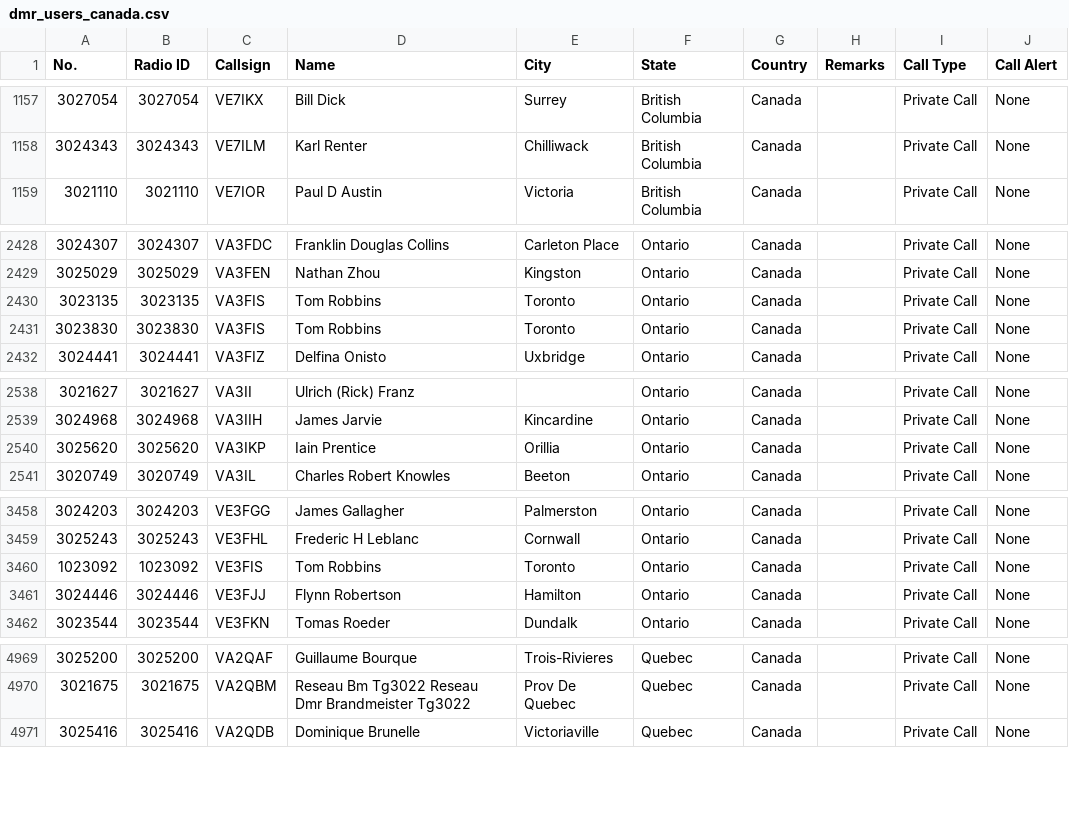
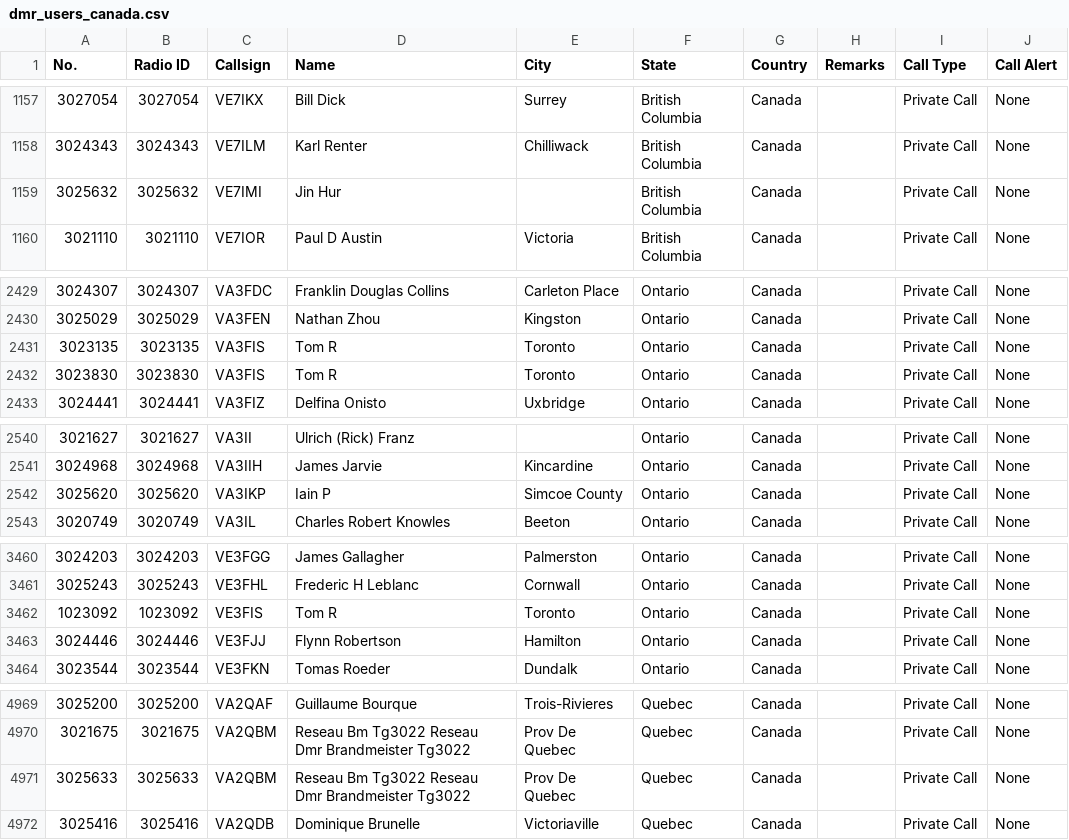
Before and after one commit to CraigHead/Anytone-DMR-Users, a CSV file: dmr_users_canada.csv, drawn as a sheet; only a part is shown, gaps mark what is left out; the diff covers the shown part only.

```diff
--- a/dmr_users_canada.csv
+++ b/dmr_users_canada.csv
@@ -1158,2 +1158,3 @@
 "3024343","3024343","VE7ILM","Karl Renter","Chilliwack","British Columbia","Canada","","Private Call","None"
+"3025632","3025632","VE7IMI","Jin Hur","","British Columbia","Canada","","Private Call","None"
 "3021110","3021110","VE7IOR","Paul D Austin","Victoria","British Columbia","Canada","","Private Call","None"
@@ -2429,4 +2430,4 @@
 "3025029","3025029","VA3FEN","Nathan Zhou","Kingston","Ontario","Canada","","Private Call","None"
-"3023135","3023135","VA3FIS","Tom Robbins","Toronto","Ontario","Canada","","Private Call","None"
-"3023830","3023830","VA3FIS","Tom Robbins","Toronto","Ontario","Canada","","Private Call","None"
+"3023135","3023135","VA3FIS","Tom R","Toronto","Ontario","Canada","","Private Call","None"
+"3023830","3023830","VA3FIS","Tom R","Toronto","Ontario","Canada","","Private Call","None"
 "3024441","3024441","VA3FIZ","Delfina Onisto","Uxbridge","Ontario","Canada","","Private Call","None"
@@ -2539,3 +2541,3 @@
 "3024968","3024968","VA3IIH","James Jarvie","Kincardine","Ontario","Canada","","Private Call","None"
-"3025620","3025620","VA3IKP","Iain Prentice","Orillia","Ontario","Canada","","Private Call","None"
+"3025620","3025620","VA3IKP","Iain P","Simcoe County","Ontario","Canada","","Private Call","None"
 "3020749","3020749","VA3IL","Charles Robert Knowles","Beeton","Ontario","Canada","","Private Call","None"
@@ -3459,3 +3461,3 @@
 "3025243","3025243","VE3FHL","Frederic H Leblanc","Cornwall","Ontario","Canada","","Private Call","None"
-"1023092","1023092","VE3FIS","Tom Robbins","Toronto","Ontario","Canada","","Private Call","None"
+"1023092","1023092","VE3FIS","Tom R","Toronto","Ontario","Canada","","Private Call","None"
 "3024446","3024446","VE3FJJ","Flynn Robertson","Hamilton","Ontario","Canada","","Private Call","None"
@@ -4970,2 +4970,3 @@
 "3021675","3021675","VA2QBM","Reseau Bm Tg3022 Reseau Dmr Brandmeister Tg3022","Prov De Quebec","Quebec","Canada","","Private Call","None"
+"3025633","3025633","VA2QBM","Reseau Bm Tg3022 Reseau Dmr Brandmeister Tg3022","Prov De Quebec","Quebec","Canada","","Private Call","None"
 "3025416","3025416","VA2QDB","Dominique Brunelle","Victoriaville","Quebec","Canada","","Private Call","None"
```
Also changed, not shown: 4 added rows and 3 removed rows elsewhere in this file.
